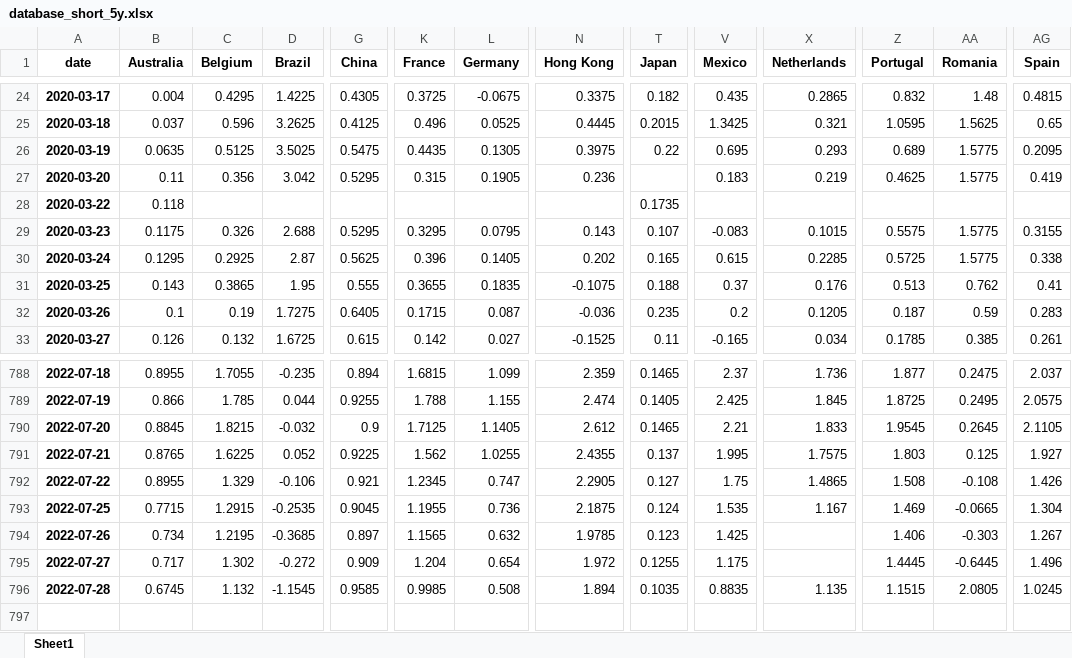
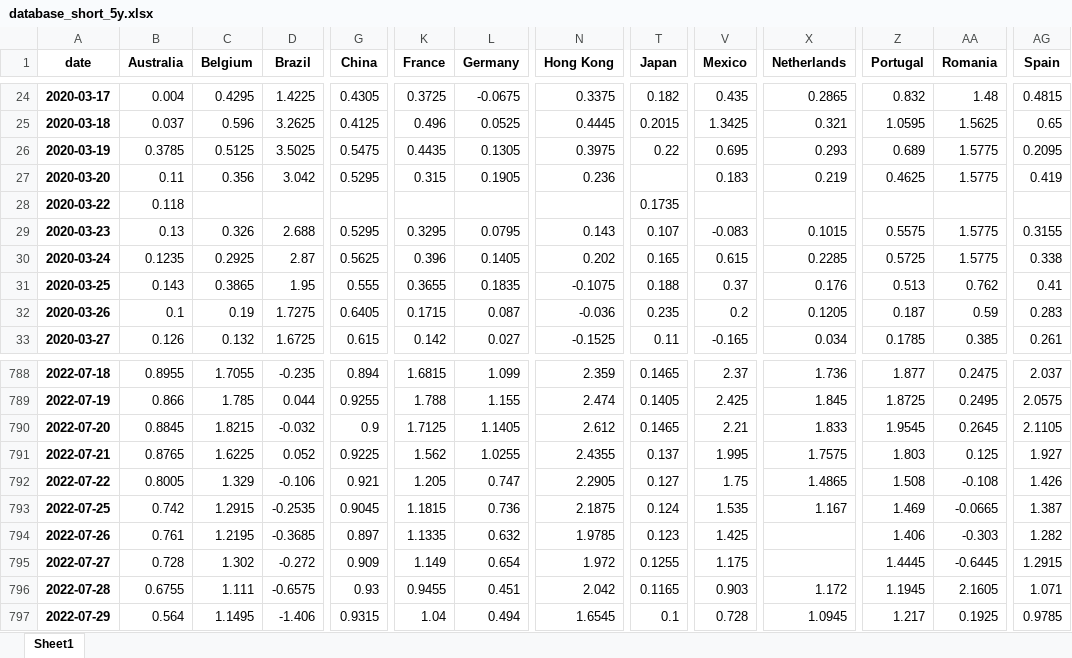
Before and after one commit to cober-data/curvature_database, an Excel workbook: database_short_5y.xlsx, sheet Sheet1, drawn as a sheet; only a part is shown, gaps mark what is left out; values as stored, in another font and other column widths than the file's, no borders; rows hold the shown columns only; the diff covers the shown part only; the diff names each change by its address in the sheet, - before the commit and + after, or states it on an @@ line.

```diff
--- a/database_short_5y.xlsx (sheet Sheet1)
+++ b/database_short_5y.xlsx (sheet Sheet1)
-B26 (Australia): 0.0635
+B26 (Australia): 0.3785
-B29 (Australia): 0.1175
+B29 (Australia): 0.13
-B30 (Australia): 0.1295
+B30 (Australia): 0.1235
-B792 (Australia): 0.8955
+B792 (Australia): 0.8005
-K792 (France): 1.2345
+K792 (France): 1.205
-B793 (Australia): 0.7715
+B793 (Australia): 0.742
-K793 (France): 1.1955
+K793 (France): 1.1815
-AG793 (Spain): 1.304
+AG793 (Spain): 1.387
-B794 (Australia): 0.734
+B794 (Australia): 0.761
-K794 (France): 1.1565
+K794 (France): 1.1335
-AG794 (Spain): 1.267
+AG794 (Spain): 1.282
-B795 (Australia): 0.717
+B795 (Australia): 0.728
-K795 (France): 1.204
+K795 (France): 1.149
-AG795 (Spain): 1.496
+AG795 (Spain): 1.2915
-B796 (Australia): 0.6745
+B796 (Australia): 0.6755
-C796 (Belgium): 1.132
+C796 (Belgium): 1.111
-D796 (Brazil): -1.1545
+D796 (Brazil): -0.6575
-G796 (China): 0.9585
+G796 (China): 0.93
-K796 (France): 0.9985
+K796 (France): 0.9455
-L796 (Germany): 0.508
+L796 (Germany): 0.451
-N796 (Hong Kong): 1.894
+N796 (Hong Kong): 2.042
-T796 (Japan): 0.1035
+T796 (Japan): 0.1165
-V796 (Mexico): 0.8835
+V796 (Mexico): 0.903
-X796 (Netherlands): 1.135
+X796 (Netherlands): 1.172
-Z796 (Portugal): 1.1515
+Z796 (Portugal): 1.1945
-AA796 (Romania): 2.0805
+AA796 (Romania): 2.1605
-AG796 (Spain): 1.0245
+AG796 (Spain): 1.071
+row 797: 2022-07-29 | 0.564 | 1.1495 | -1.406 | 0.9315 | 1.04 | 0.494 | 1.6545 | 0.1 | 0.728 | 1.0945 | 1.217 | 0.1925 | 0.9785
```
Also changed, not shown: 4 edited cells elsewhere in this sheet, Bonds_Belgium.xlsx, Bonds_Italy.xlsx, 39 other files.
